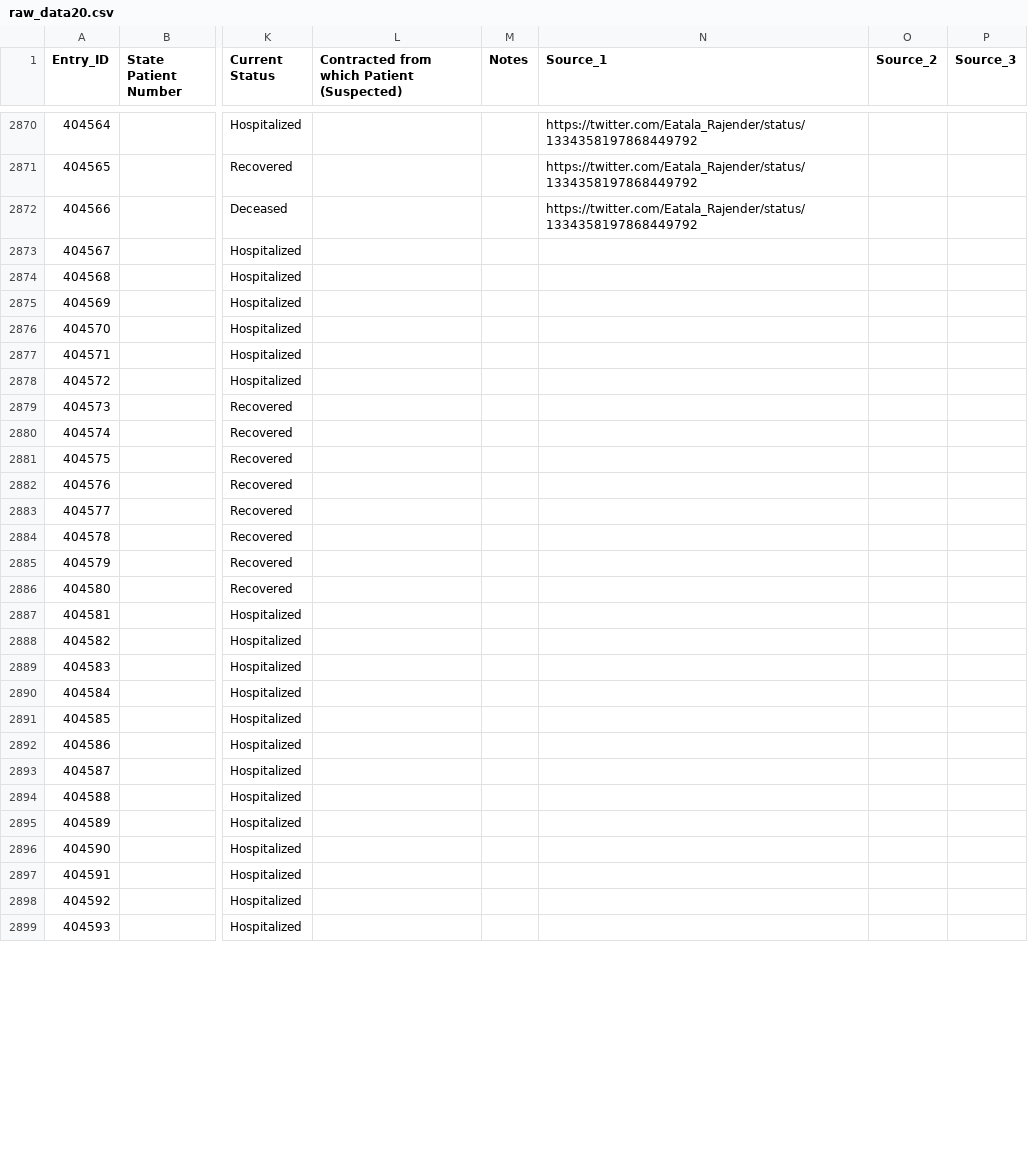
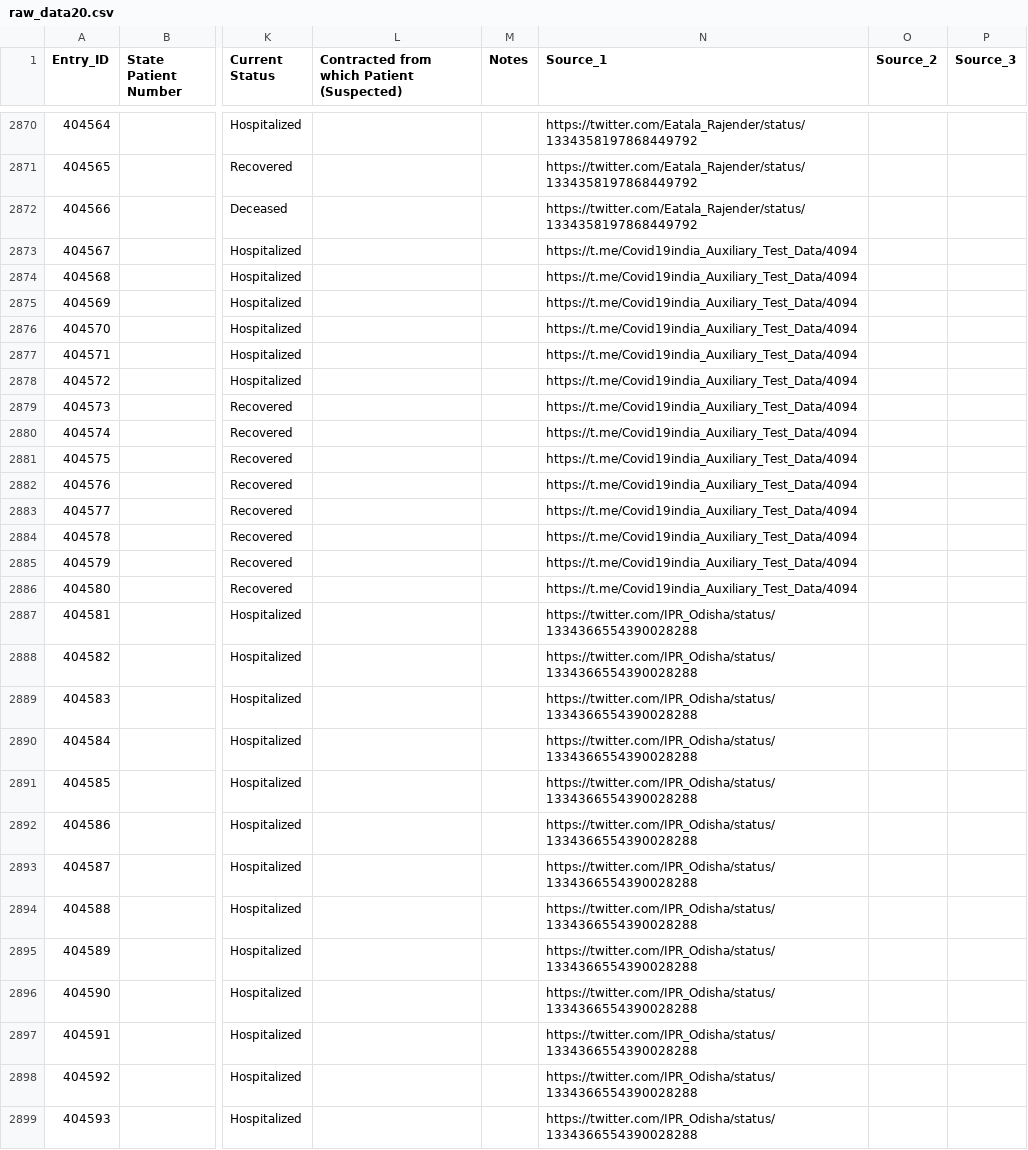
Before and after one commit to dvp-1/api, a CSV file: csv/latest/raw_data20.csv, drawn as a sheet; only a part is shown, gaps mark what is left out; the diff covers the shown part only; the diff names each change by its address in the sheet, - before the commit and + after, or states it on an @@ line.

Commit message:
data updated on - Thu Dec  3 12:16:39 UTC 2020

```diff
--- a/csv/latest/raw_data20.csv
+++ b/csv/latest/raw_data20.csv
-N2873:N2886 (Source_1): (empty)
+N2873:N2886 (Source_1): https://t.me/Covid19india_Auxiliary_Test_Data/4094
-N2887:N2899 (Source_1): (empty)
+N2887:N2899 (Source_1): https://twitter.com/IPR_Odisha/status/1334366554390028288
```
Also changed, not shown: 54 edited cells elsewhere in this file, 1 other file.
